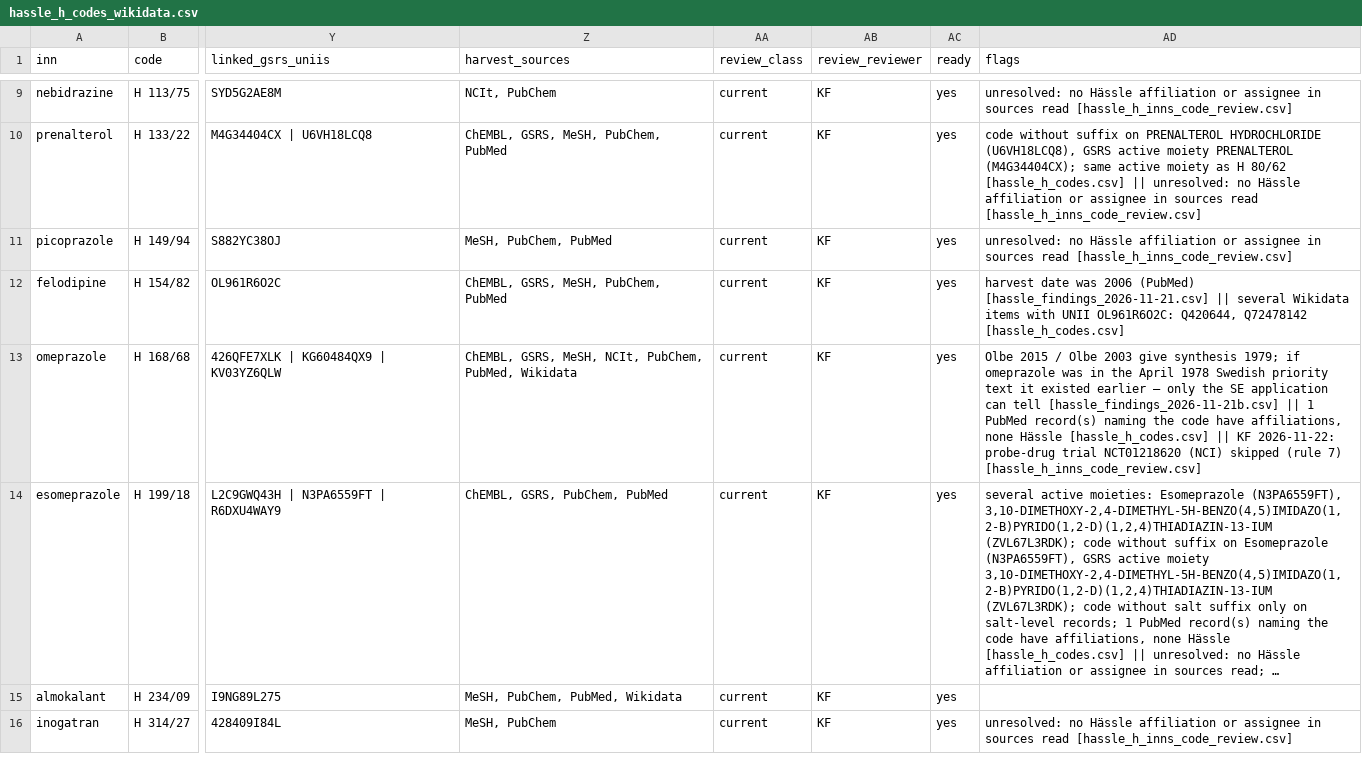
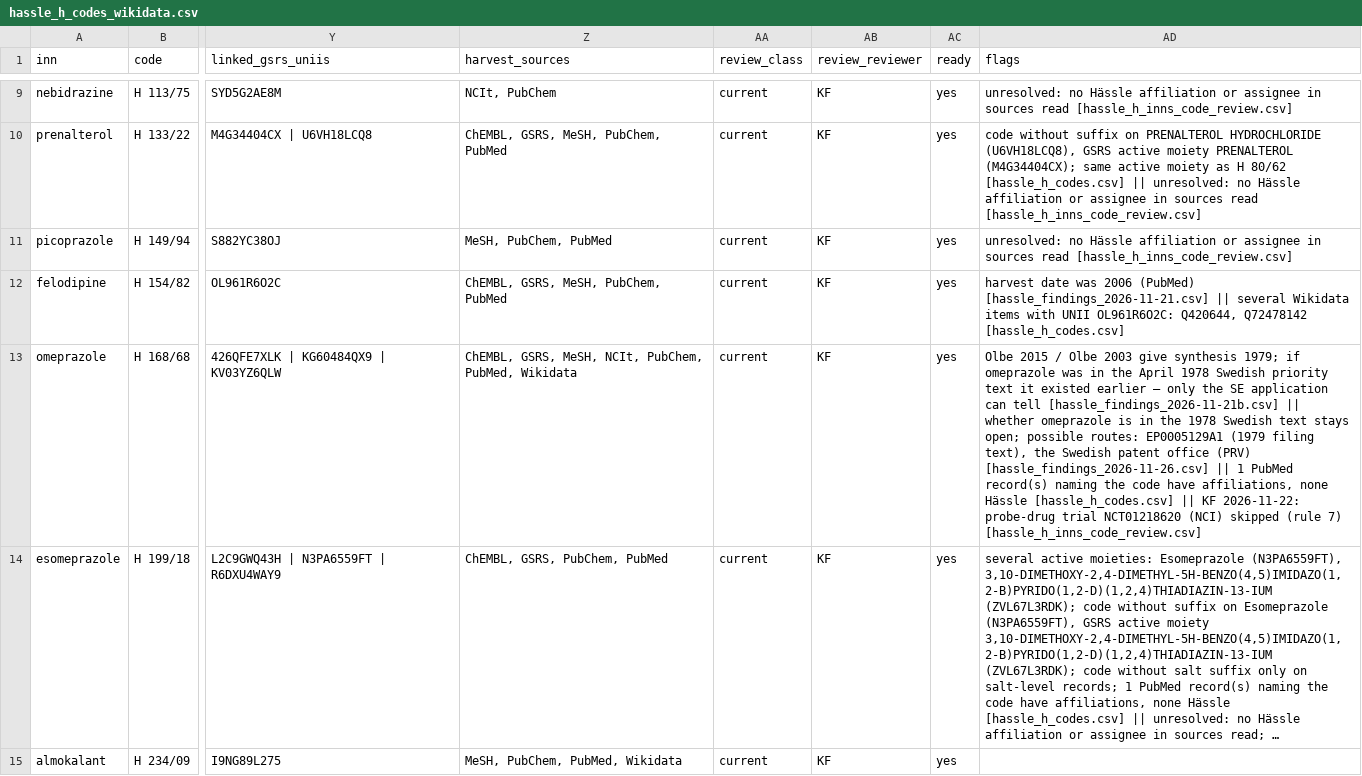
Before and after one commit to kerfors/development-code-archaeology, a CSV file: collections/hassle_h_codes_wikidata.csv, drawn as a sheet; only a part is shown, gaps mark what is left out; the shorter side is filled out with more unchanged rows; long unchanged cells end in …; the diff names each change by its address in the sheet, - before the commit and + after, or states it on an @@ line.

```diff
--- a/collections/hassle_h_codes_wikidata.csv
+++ b/collections/hassle_h_codes_wikidata.csv
-AD13 (flags): …[hassle_findings_2026-11-21b.csv] || 1 PubMed…
+AD13 (flags): …[hassle_findings_2026-11-21b.csv] || whether omeprazole is in the 1978 Swedish text stays open; possible routes: EP0005129A1 (1979 filing text), the Swedish patent office (PRV) [hassle_findings_2026-11-26.csv] || 1 PubMed…
```
Also changed, not shown: 4 other files.
